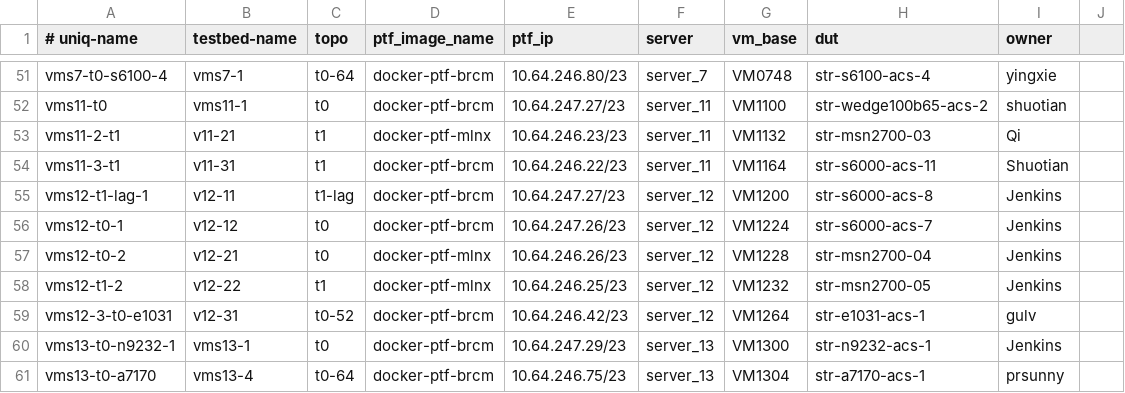
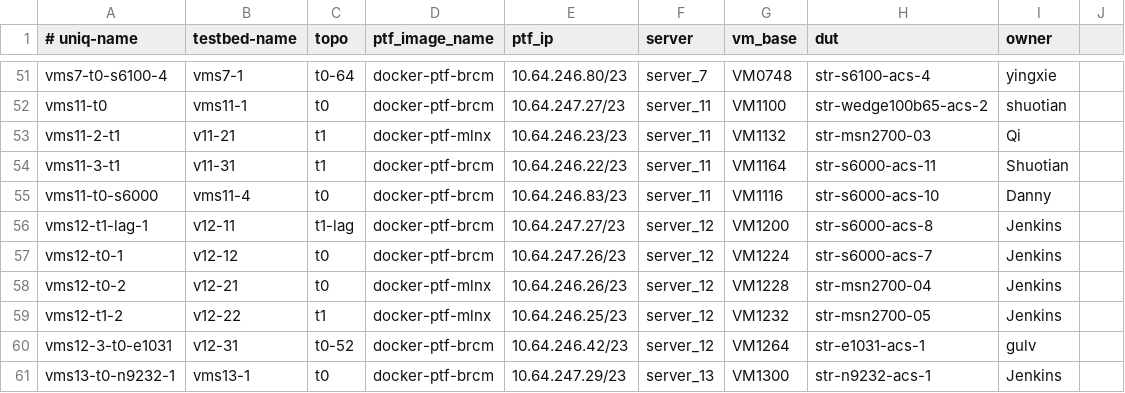
Before and after one commit to neethajohn/sonic-mgmt, a CSV file: ansible/testbed.csv, drawn as a sheet; only a part is shown, gaps mark what is left out; the shorter side is filled out with more unchanged rows; the diff names each change by its address in the sheet, - before the commit and + after, or states it on an @@ line.

Commit message:
Add vms11-t0-s6000 testbed

```diff
--- a/ansible/testbed.csv
+++ b/ansible/testbed.csv
+row 55: vms11-t0-s6000 | vms11-4 | t0 | docker-ptf-brcm | 10.64.246.83/23 | server_11 | VM1116 | str-s6000-acs-10 | Danny
```
